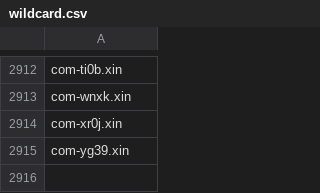
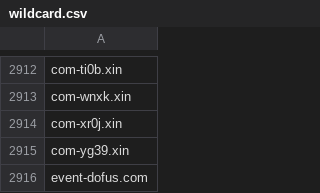
Before and after one commit to mypdns/matrix, a CSV file: source/phishing/wildcard.csv, drawn as a sheet; only a part is shown, gaps mark what is left out; the diff names each change by its address in the sheet, - before the commit and + after, or states it on an @@ line.

Commit message:
event-dofus.com
Ref https://github.com/Phishing-Database/phishing/pull/695

```diff
--- a/source/phishing/wildcard.csv
+++ b/source/phishing/wildcard.csv
+row 2916: event-dofus.com
```
